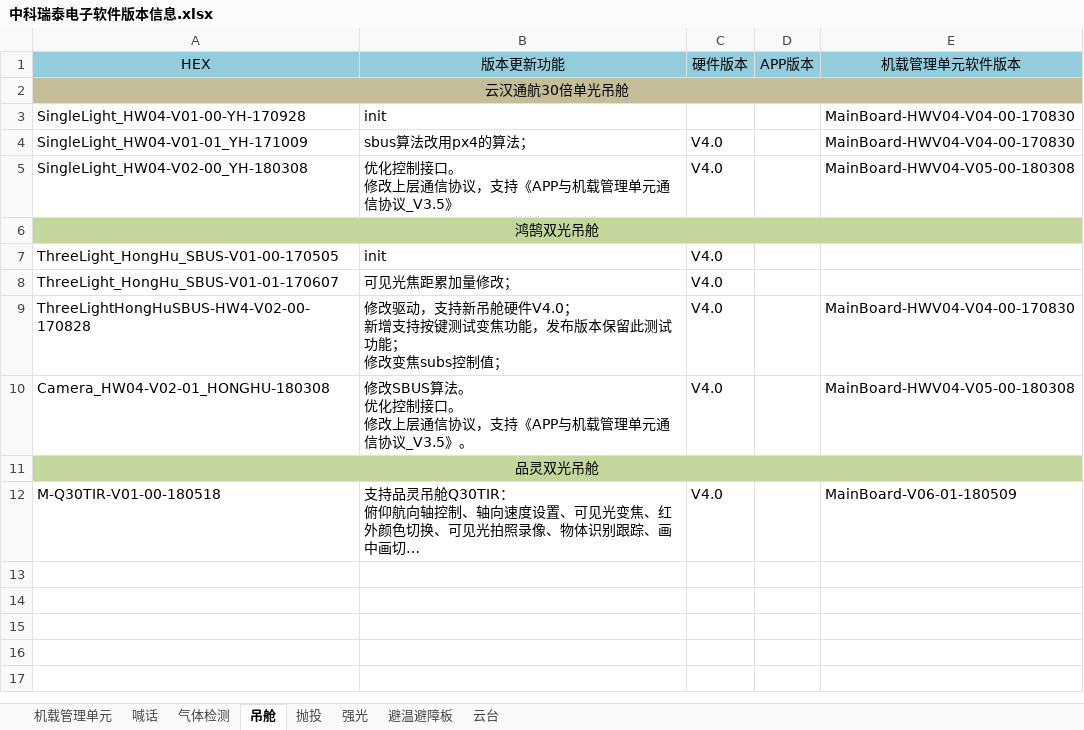
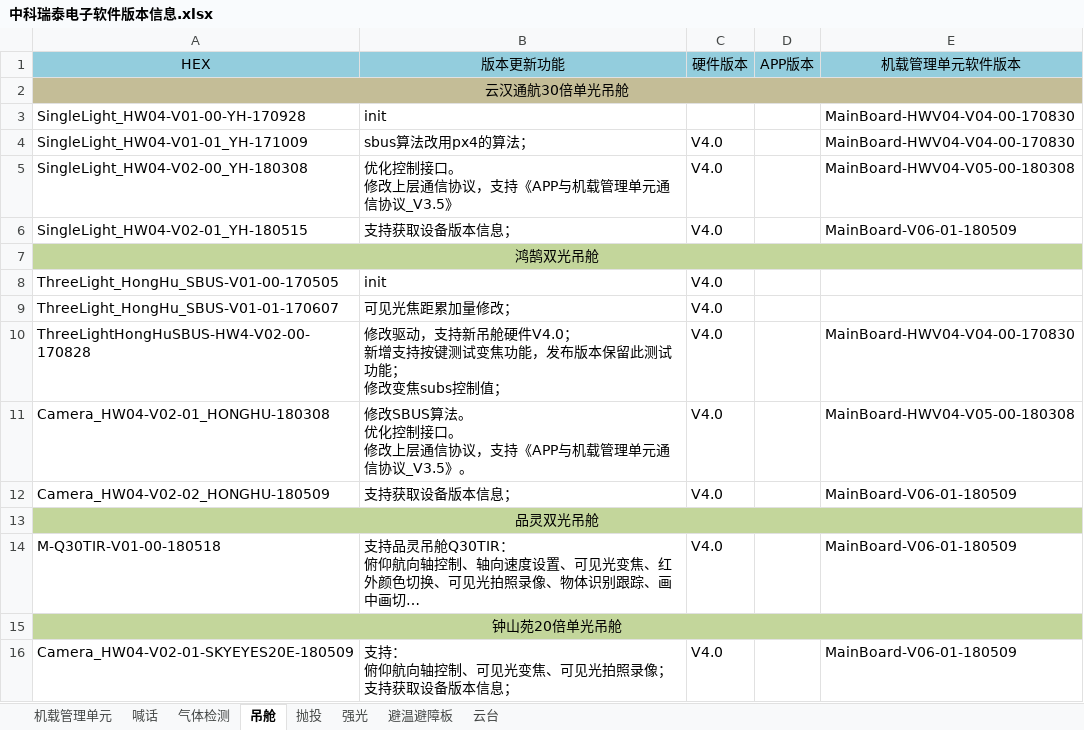
Before and after one commit to ZKRT/Upgrade_Program_Document, an Excel workbook: hex文件/中科瑞泰电子软件版本信息.xlsx, sheet 吊舱, drawn as a sheet; long unchanged cells end in …; values as stored, in another font and other column widths than the file's, no borders; ↵ is a line break in a cell; the diff names each change by its address in the sheet, - before the commit and + after, or states it on an @@ line.

```diff
--- a/hex文件/中科瑞泰电子软件版本信息.xlsx (sheet 吊舱)
+++ b/hex文件/中科瑞泰电子软件版本信息.xlsx (sheet 吊舱)
+row 6: SingleLight_HW04-V02-01_YH-180515 | 支持获取设备版本信息； | V4.0 |  | MainBoard-V06-01-180509
+row 12: Camera_HW04-V02-02_HONGHU-180509 | 支持获取设备版本信息； | V4.0 |  | MainBoard-V06-01-180509
+row 15: 钟山苑20倍单光吊舱
+row 16: Camera_HW04-V02-01-SKYEYES20E-180509 | 支持： ↵ 俯仰航向轴控制、可见光变焦、可见光拍照录像； ↵ 支持获取设备版本信息； | V4.0 |  | MainBoard-V06-01-180509
```
Also changed, not shown: sheet 抛投, 4 other files.
